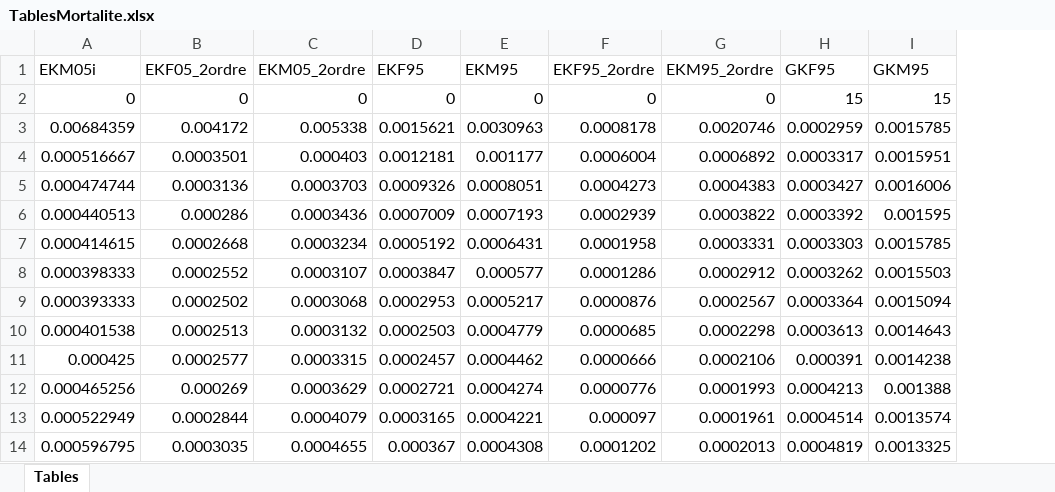
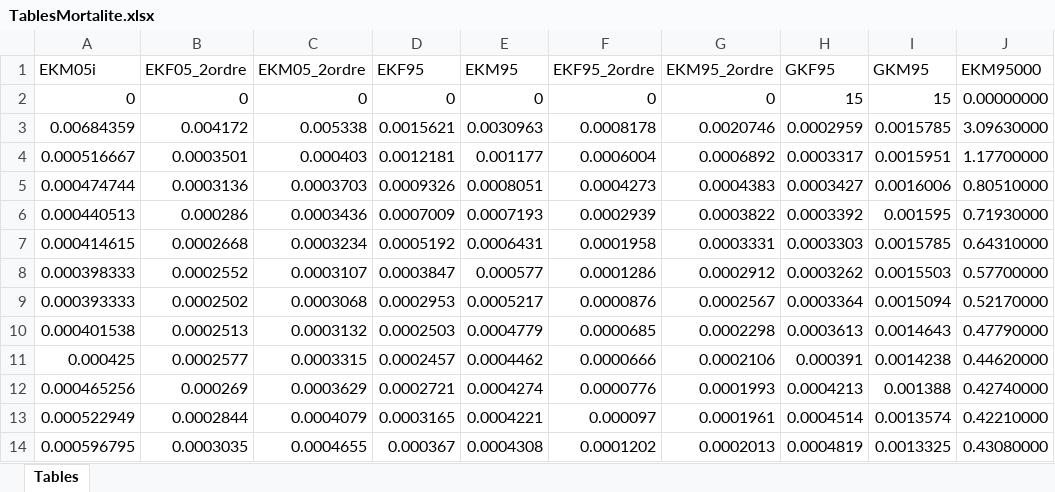
Before and after one commit to JoelImperio/TestFlask, an Excel workbook: MyPyliferisk/TablesMortalite.xlsx, sheet Tables, drawn as a sheet; only a part is shown; values as stored, in another font and other column widths than the file's, no borders; the diff names each change by its address in the sheet, - before the commit and + after, or states it on an @@ line.

```diff
--- a/MyPyliferisk/TablesMortalite.xlsx (sheet Tables)
+++ b/MyPyliferisk/TablesMortalite.xlsx (sheet Tables)
+column J (EKM95000), rows 2-14: 0.00000000 | 3.09630000 | 1.17700000 | 0.80510000 | 0.71930000 | 0.64310000 | 0.57700000 | 0.52170000 | 0.47790000 | 0.44620000 | 0.42740000 | 0.42210000 | 0.43080000
```
Also changed, not shown: 4 other files.
